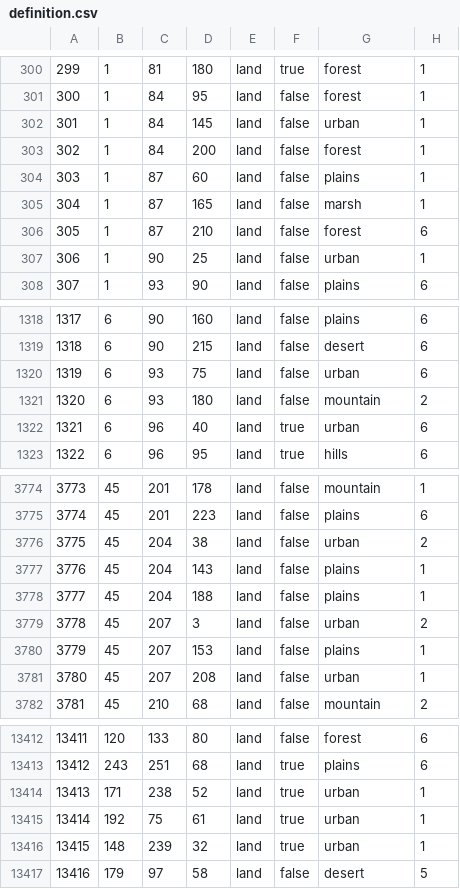
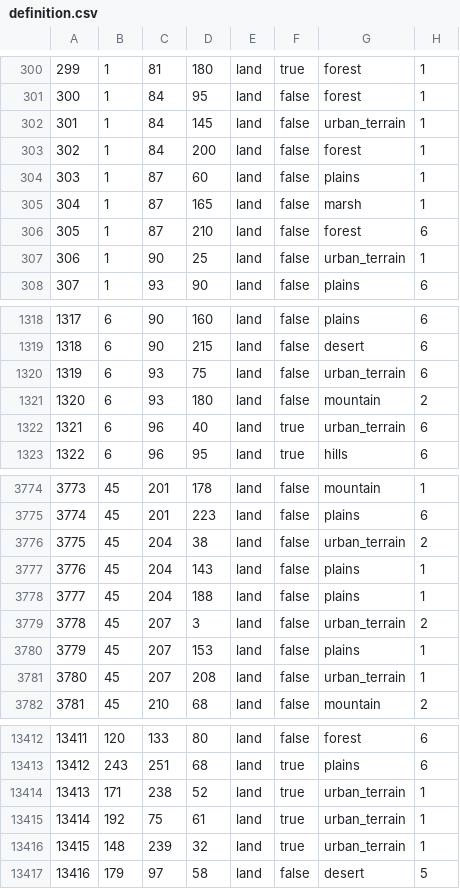
Before and after one commit to ETAPD/BFFU-DEV, a CSV file: map/definition.csv, drawn as a sheet; only a part is shown, gaps mark what is left out; the diff covers the shown part only.

```diff
--- a/map/definition.csv
+++ b/map/definition.csv
@@ -301,3 +301,3 @@
 300;1;84;95;land;false;forest;1
-301;1;84;145;land;false;urban;1
+301;1;84;145;land;false;urban_terrain;1
 302;1;84;200;land;false;forest;1
@@ -306,3 +306,3 @@
 305;1;87;210;land;false;forest;6
-306;1;90;25;land;false;urban;1
+306;1;90;25;land;false;urban_terrain;1
 307;1;93;90;land;false;plains;6
@@ -1319,5 +1319,5 @@
 1318;6;90;215;land;false;desert;6
-1319;6;93;75;land;false;urban;6
+1319;6;93;75;land;false;urban_terrain;6
 1320;6;93;180;land;false;mountain;2
-1321;6;96;40;land;true;urban;6
+1321;6;96;40;land;true;urban_terrain;6
 1322;6;96;95;land;true;hills;6
@@ -3775,8 +3775,8 @@
 3774;45;201;223;land;false;plains;6
-3775;45;204;38;land;false;urban;2
+3775;45;204;38;land;false;urban_terrain;2
 3776;45;204;143;land;false;plains;1
 3777;45;204;188;land;false;plains;1
-3778;45;207;3;land;false;urban;2
+3778;45;207;3;land;false;urban_terrain;2
 3779;45;207;153;land;false;plains;1
-3780;45;207;208;land;false;urban;1
+3780;45;207;208;land;false;urban_terrain;1
 3781;45;210;68;land;false;mountain;2
@@ -13413,5 +13413,5 @@
 13412;243;251;68;land;true;plains;6
-13413;171;238;52;land;true;urban;1
-13414;192;75;61;land;true;urban;1
-13415;148;239;32;land;true;urban;1
+13413;171;238;52;land;true;urban_terrain;1
+13414;192;75;61;land;true;urban_terrain;1
+13415;148;239;32;land;true;urban_terrain;1
 13416;179;97;58;land;false;desert;5
```
Also changed, not shown: 190 edited cells elsewhere in this file, 34 other files.
